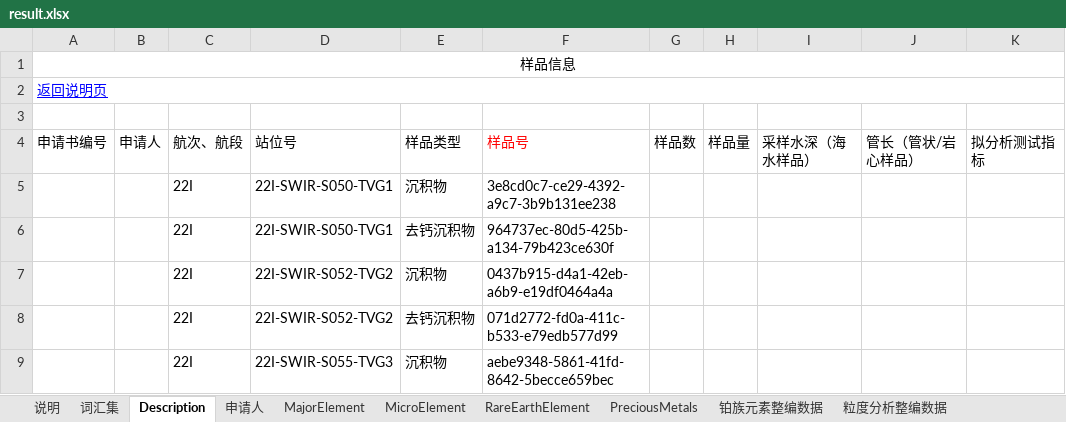
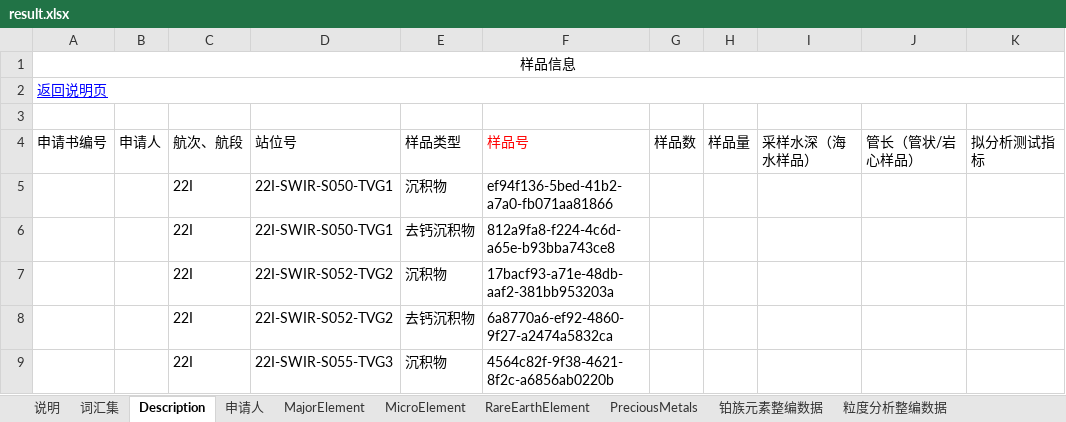
Before and after one commit to TengLongH/MetaMapping, an Excel workbook: tree/sys/result.xlsx, sheet Description, drawn as a sheet; only a part is shown; values as stored, in another font and other column widths than the file's, no borders; the diff names each change by its address in the sheet, - before the commit and + after, or states it on an @@ line.

```diff
--- a/tree/sys/result.xlsx (sheet Description)
+++ b/tree/sys/result.xlsx (sheet Description)
-F5: 3e8cd0c7-ce29-4392-a9c7-3b9b131ee238
+F5: ef94f136-5bed-41b2-a7a0-fb071aa81866
-F6: 964737ec-80d5-425b-a134-79b423ce630f
+F6: 812a9fa8-f224-4c6d-a65e-b93bba743ce8
-F7: 0437b915-d4a1-42eb-a6b9-e19df0464a4a
+F7: 17bacf93-a71e-48db-aaf2-381bb953203a
-F8: 071d2772-fd0a-411c-b533-e79edb577d99
+F8: 6a8770a6-ef92-4860-9f27-a2474a5832ca
-F9: aebe9348-5861-41fd-8642-5becce659bec
+F9: 4564c82f-9f38-4621-8f2c-a6856ab0220b
```
Also changed, not shown: sheet ExtraSheet, sheet RareEarthElement, sheet MicroElement, sheet MajorElement, other sheet tabs, tree/sys/template.xlsx, 7 other files.
